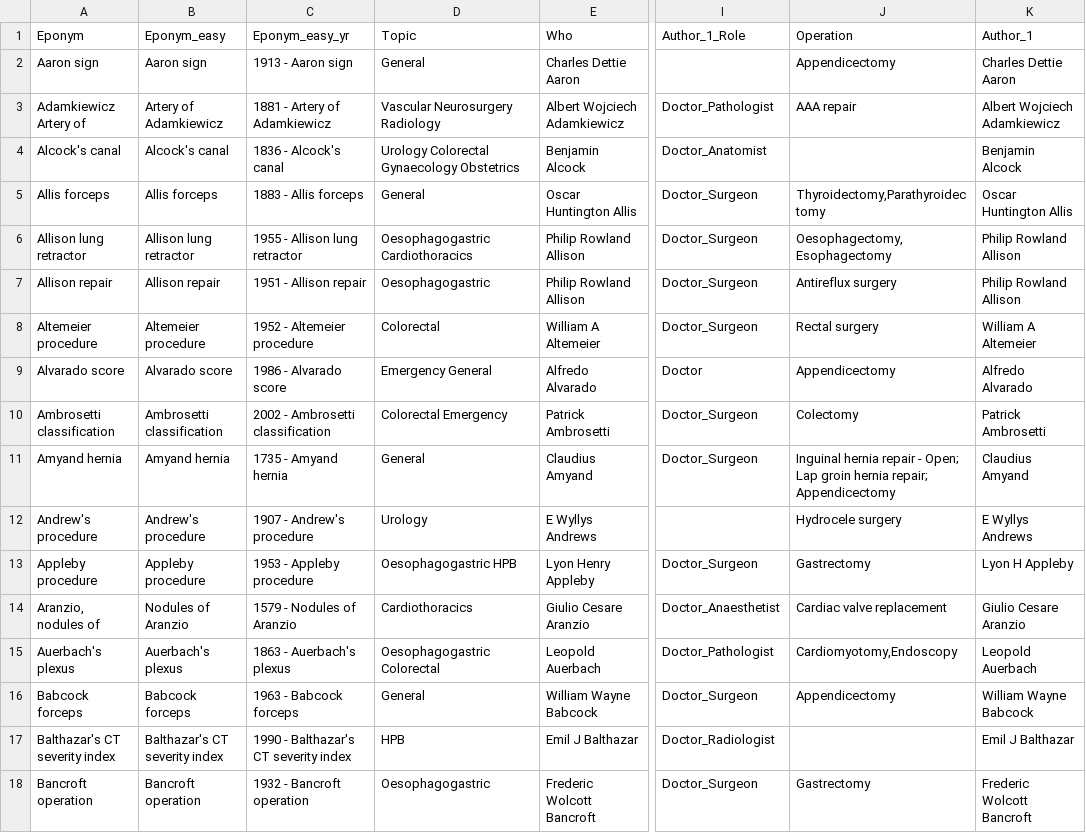
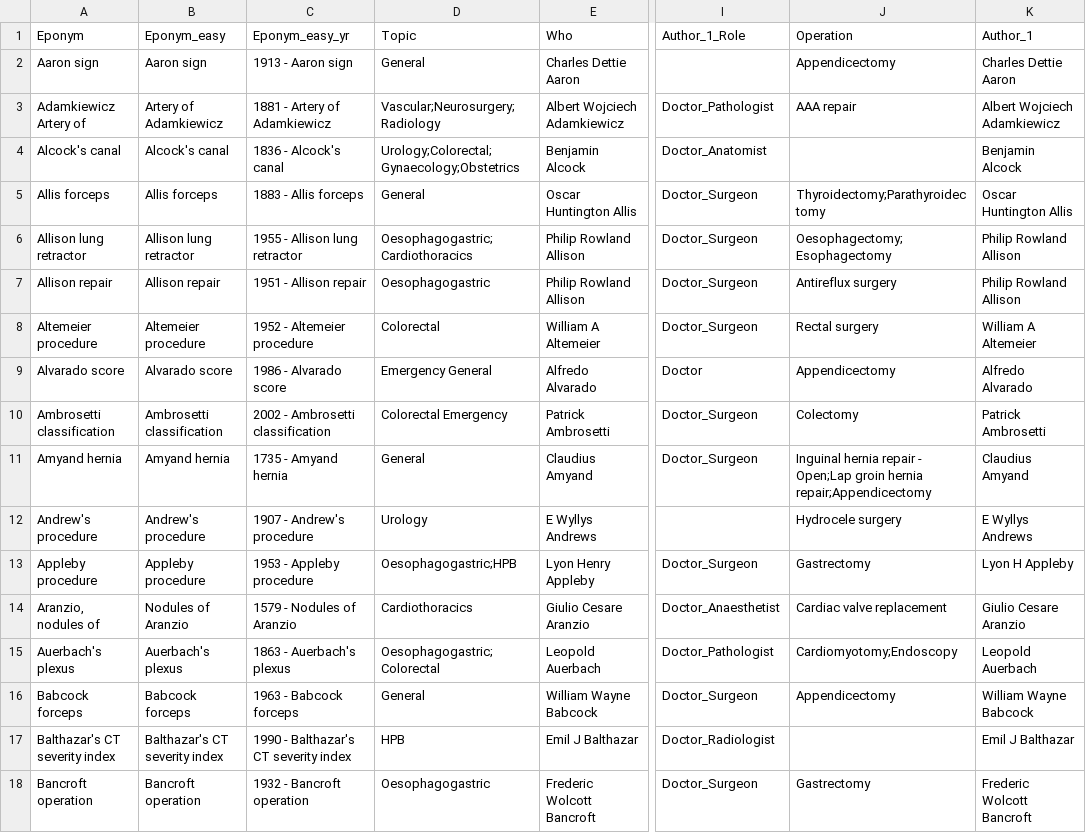
Before and after one commit to HayesAJ83/LastGo01, a CSV file: static/database/Eps4SN_lite.csv, drawn as a sheet; only a part is shown, gaps mark what is left out; the diff covers the shown part only; the diff names each change by its address in the sheet, - before the commit and + after, or states it on an @@ line.

Commit message:
Add files via upload

```diff
--- a/static/database/Eps4SN_lite.csv
+++ b/static/database/Eps4SN_lite.csv
-D3 (Topic): Vascular Neurosurgery Radiology
+D3 (Topic): Vascular;Neurosurgery;Radiology
-D4 (Topic): Urology Colorectal Gynaecology Obstetrics
+D4 (Topic): Urology;Colorectal;Gynaecology;Obstetrics
-J5 (Operation): Thyroidectomy,Parathyroidectomy
+J5 (Operation): Thyroidectomy;Parathyroidectomy
-D6 (Topic): Oesophagogastric Cardiothoracics
+D6 (Topic): Oesophagogastric;Cardiothoracics
-J6 (Operation): Oesophagectomy,Esophagectomy
+J6 (Operation): Oesophagectomy;Esophagectomy
-J11 (Operation): …repair - Open; Lap groin hernia repair; Appendicectomy
+J11 (Operation): …repair - Open;Lap groin hernia repair;Appendicectomy
-D13 (Topic): Oesophagogastric HPB
+D13 (Topic): Oesophagogastric;HPB
-D15 (Topic): Oesophagogastric Colorectal
+D15 (Topic): Oesophagogastric;Colorectal
-J15 (Operation): Cardiomyotomy,Endoscopy
+J15 (Operation): Cardiomyotomy;Endoscopy
```
Also changed, not shown: 7 edited cells elsewhere in this file.
